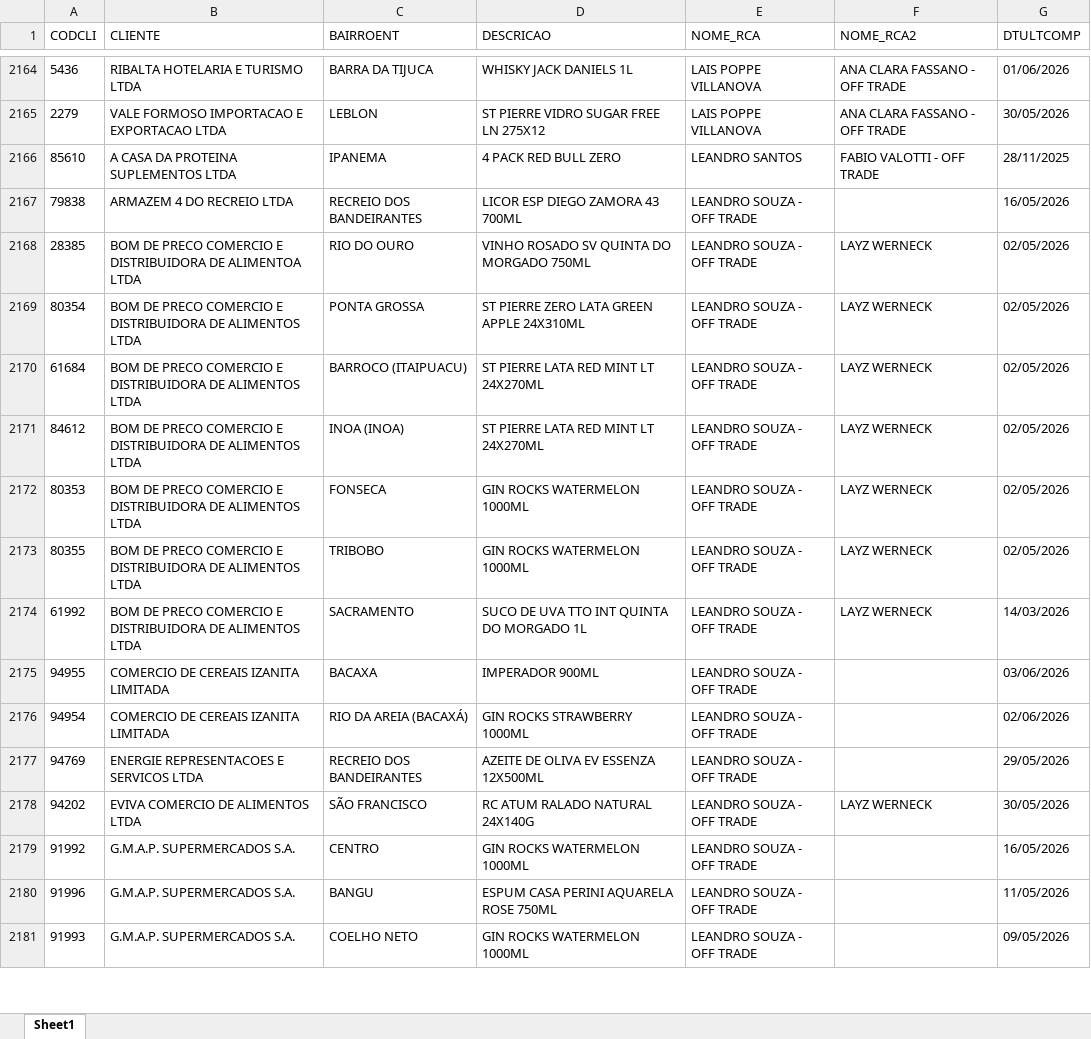
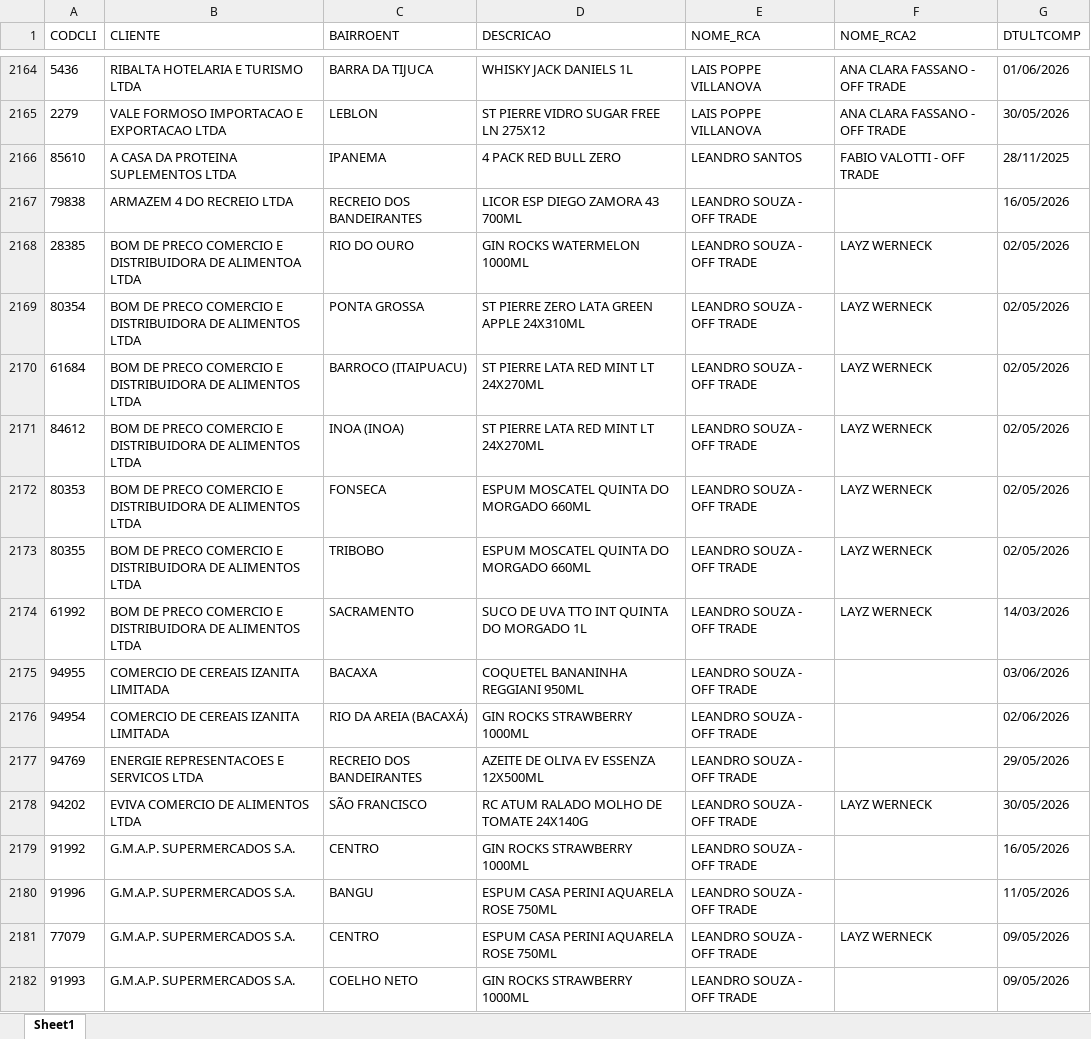
Before and after one commit to leonardocampos-cmd/offtrade, an Excel workbook: nao_positivados_06-2026.xlsx, sheet Sheet1, drawn as a sheet; only a part is shown, gaps mark what is left out; values as stored, in another font and other column widths than the file's, no borders; addresses are those after the commit; the diff covers the shown part only; the diff names each change by its address in the sheet, - before the commit and + after, or states it on an @@ line.

```diff
--- a/nao_positivados_06-2026.xlsx (sheet Sheet1)
+++ b/nao_positivados_06-2026.xlsx (sheet Sheet1)
-D2168 (DESCRICAO): VINHO ROSADO SV QUINTA DO MORGADO 750ML
+D2168 (DESCRICAO): GIN ROCKS WATERMELON 1000ML
-D2172:D2173 (DESCRICAO): GIN ROCKS WATERMELON 1000ML
+D2172:D2173 (DESCRICAO): ESPUM MOSCATEL QUINTA DO MORGADO 660ML
-D2175 (DESCRICAO): IMPERADOR 900ML
+D2175 (DESCRICAO): COQUETEL BANANINHA REGGIANI 950ML
-D2178 (DESCRICAO): RC ATUM RALADO NATURAL 24X140G
+D2178 (DESCRICAO): RC ATUM RALADO MOLHO DE TOMATE 24X140G
-D2179 (DESCRICAO): GIN ROCKS WATERMELON 1000ML
+D2179 (DESCRICAO): GIN ROCKS STRAWBERRY 1000ML
+row 2181: 77079 | G.M.A.P. SUPERMERCADOS S.A. | CENTRO | ESPUM CASA PERINI AQUARELA ROSE 750ML | LEANDRO SOUZA - OFF TRADE | LAYZ WERNECK | 09/05/2026
-D2182 (DESCRICAO): GIN ROCKS WATERMELON 1000ML
+D2182 (DESCRICAO): GIN ROCKS STRAWBERRY 1000ML
```
Also changed, not shown: 37 added rows, 36 removed rows, 8 moved rows and 631 edited cells elsewhere in this sheet, 5 other files.
